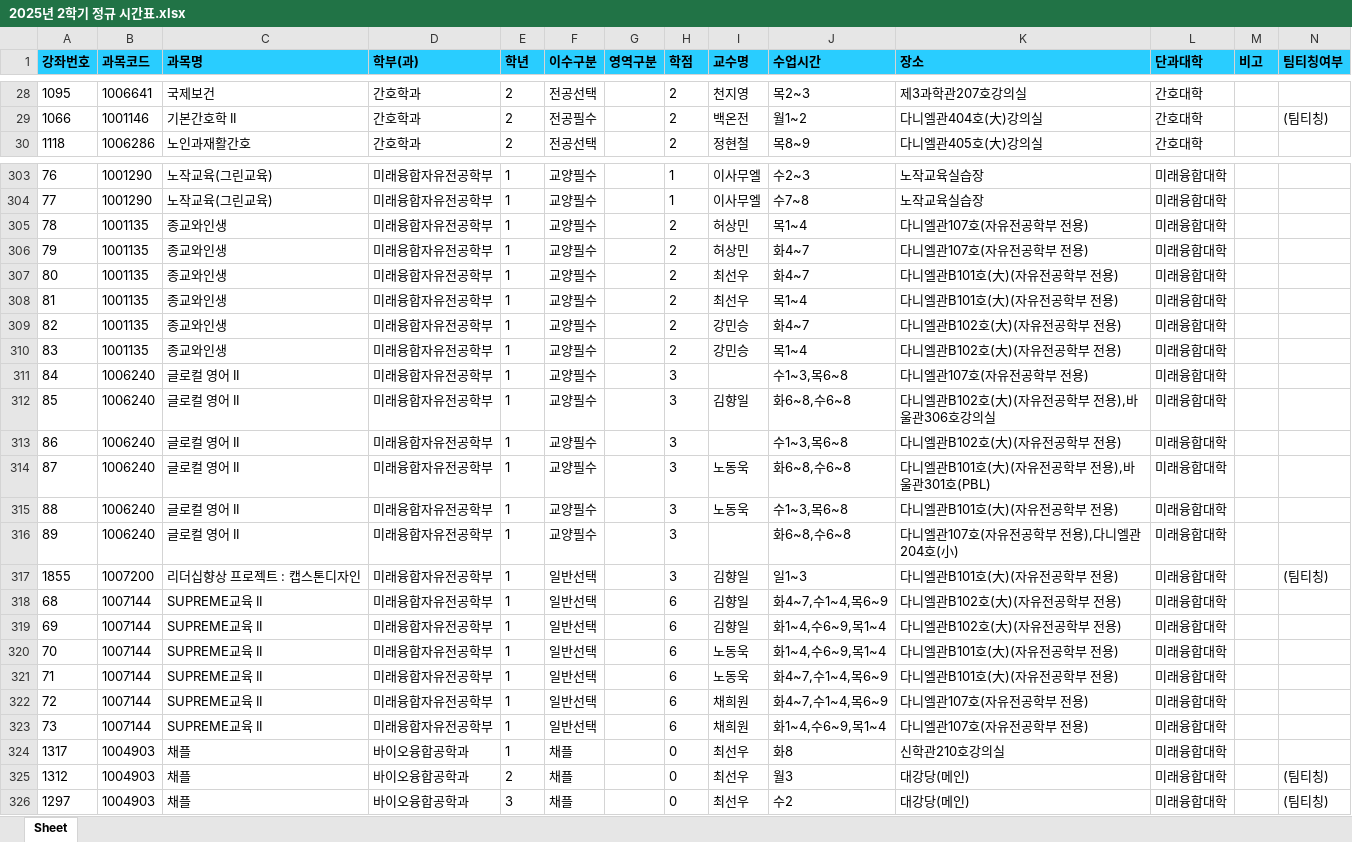
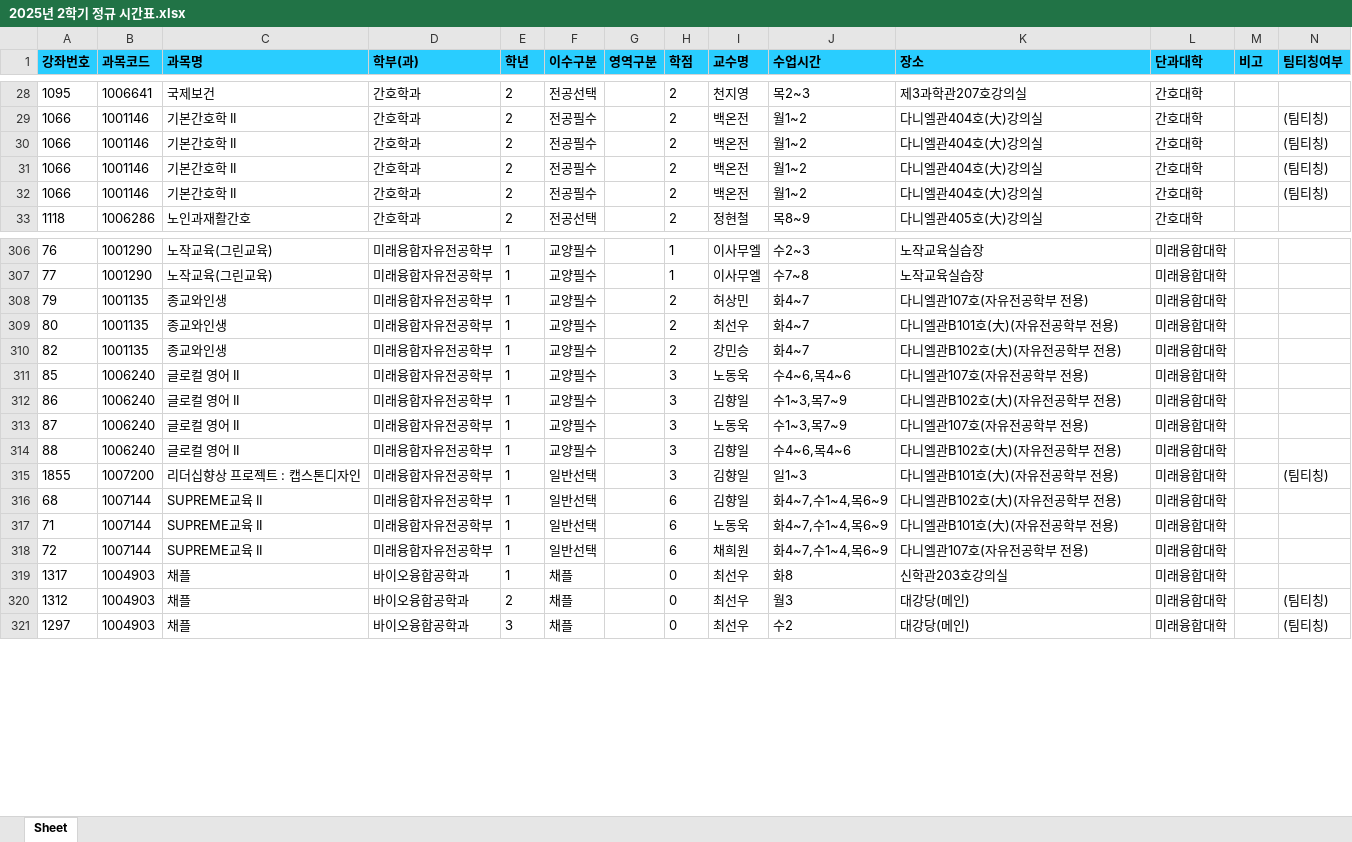
Before and after one commit to syu-kr/lecture.syu.kr-everytime, an Excel workbook: data/2025년 2학기 정규 시간표.xlsx, sheet Sheet, drawn as a sheet; only a part is shown, gaps mark what is left out; values as stored, in another font and other column widths than the file's, no borders; removed rows and columns are numbered as before the commit, all else as after; the diff covers the shown part only; the diff names each change by its address in the sheet, - before the commit and + after, or states it on an @@ line.

Commit message:
chore(data): add 2025-2 data files ('25.07.29)

```diff
--- a/data/2025년 2학기 정규 시간표.xlsx (sheet Sheet)
+++ b/data/2025년 2학기 정규 시간표.xlsx (sheet Sheet)
+row 30: 1066 | 1001146 | 기본간호학 II | 간호학과 | 2 | 전공필수 |  | 2 | 백온전 | 월1~2 | 다니엘관404호(大)강의실 | 간호대학 |  | (팀티칭)
+row 31: 1066 | 1001146 | 기본간호학 II | 간호학과 | 2 | 전공필수 |  | 2 | 백온전 | 월1~2 | 다니엘관404호(大)강의실 | 간호대학 |  | (팀티칭)
+row 32: 1066 | 1001146 | 기본간호학 II | 간호학과 | 2 | 전공필수 |  | 2 | 백온전 | 월1~2 | 다니엘관404호(大)강의실 | 간호대학 |  | (팀티칭)
-row 305: 78 | 1001135 | 종교와인생 | 미래융합자유전공학부 | 1 | 교양필수 |  | 2 | 허상민 | 목1~4 | 다니엘관107호(자유전공학부 전용) | 미래융합대학
-row 308: 81 | 1001135 | 종교와인생 | 미래융합자유전공학부 | 1 | 교양필수 |  | 2 | 최선우 | 목1~4 | 다니엘관B101호(大)(자유전공학부 전용) | 미래융합대학
-row 310: 83 | 1001135 | 종교와인생 | 미래융합자유전공학부 | 1 | 교양필수 |  | 2 | 강민승 | 목1~4 | 다니엘관B102호(大)(자유전공학부 전용) | 미래융합대학
-row 311: 84 | 1006240 | 글로컬 영어 II | 미래융합자유전공학부 | 1 | 교양필수 |  | 3 |  | 수1~3,목6~8 | 다니엘관107호(자유전공학부 전용) | 미래융합대학
-I311 (교수명): 김향일
+I311 (교수명): 노동욱
-J311 (수업시간): 화6~8,수6~8
+J311 (수업시간): 수4~6,목4~6
-K311 (장소): 다니엘관B102호(大)(자유전공학부 전용),바울관306호강의실
+K311 (장소): 다니엘관107호(자유전공학부 전용)
-I312 (교수명): (empty)
+I312 (교수명): 김향일
-J312 (수업시간): 수1~3,목6~8
+J312 (수업시간): 수1~3,목7~9
-J313 (수업시간): 화6~8,수6~8
+J313 (수업시간): 수1~3,목7~9
-K313 (장소): 다니엘관B101호(大)(자유전공학부 전용),바울관301호(PBL)
+K313 (장소): 다니엘관107호(자유전공학부 전용)
-I314 (교수명): 노동욱
+I314 (교수명): 김향일
-J314 (수업시간): 수1~3,목6~8
+J314 (수업시간): 수4~6,목4~6
-K314 (장소): 다니엘관B101호(大)(자유전공학부 전용)
+K314 (장소): 다니엘관B102호(大)(자유전공학부 전용)
-row 316: 89 | 1006240 | 글로컬 영어 II | 미래융합자유전공학부 | 1 | 교양필수 |  | 3 |  | 화6~8,수6~8 | 다니엘관107호(자유전공학부 전용),다니엘관204호(小) | 미래융합대학
-row 319: 69 | 1007144 | SUPREME교육 II | 미래융합자유전공학부 | 1 | 일반선택 |  | 6 | 김향일 | 화1~4,수6~9,목1~4 | 다니엘관B102호(大)(자유전공학부 전용) | 미래융합대학
-row 320: 70 | 1007144 | SUPREME교육 II | 미래융합자유전공학부 | 1 | 일반선택 |  | 6 | 노동욱 | 화1~4,수6~9,목1~4 | 다니엘관B101호(大)(자유전공학부 전용) | 미래융합대학
-row 323: 73 | 1007144 | SUPREME교육 II | 미래융합자유전공학부 | 1 | 일반선택 |  | 6 | 채희원 | 화1~4,수6~9,목1~4 | 다니엘관107호(자유전공학부 전용) | 미래융합대학
-K319 (장소): 신학관210호강의실
+K319 (장소): 신학관203호강의실
```
Also changed, not shown: 4 added rows, 1 removed row and 134 edited cells elsewhere in this sheet, 1 other file.
